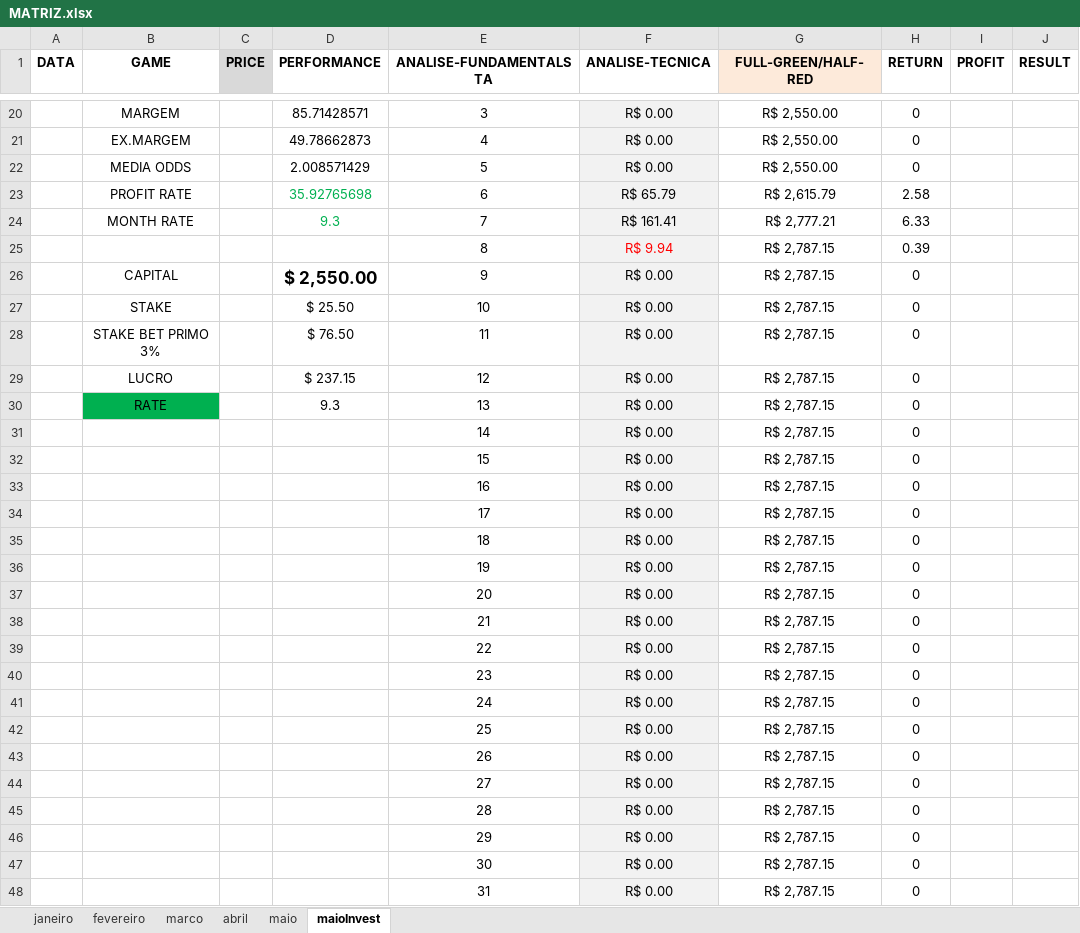
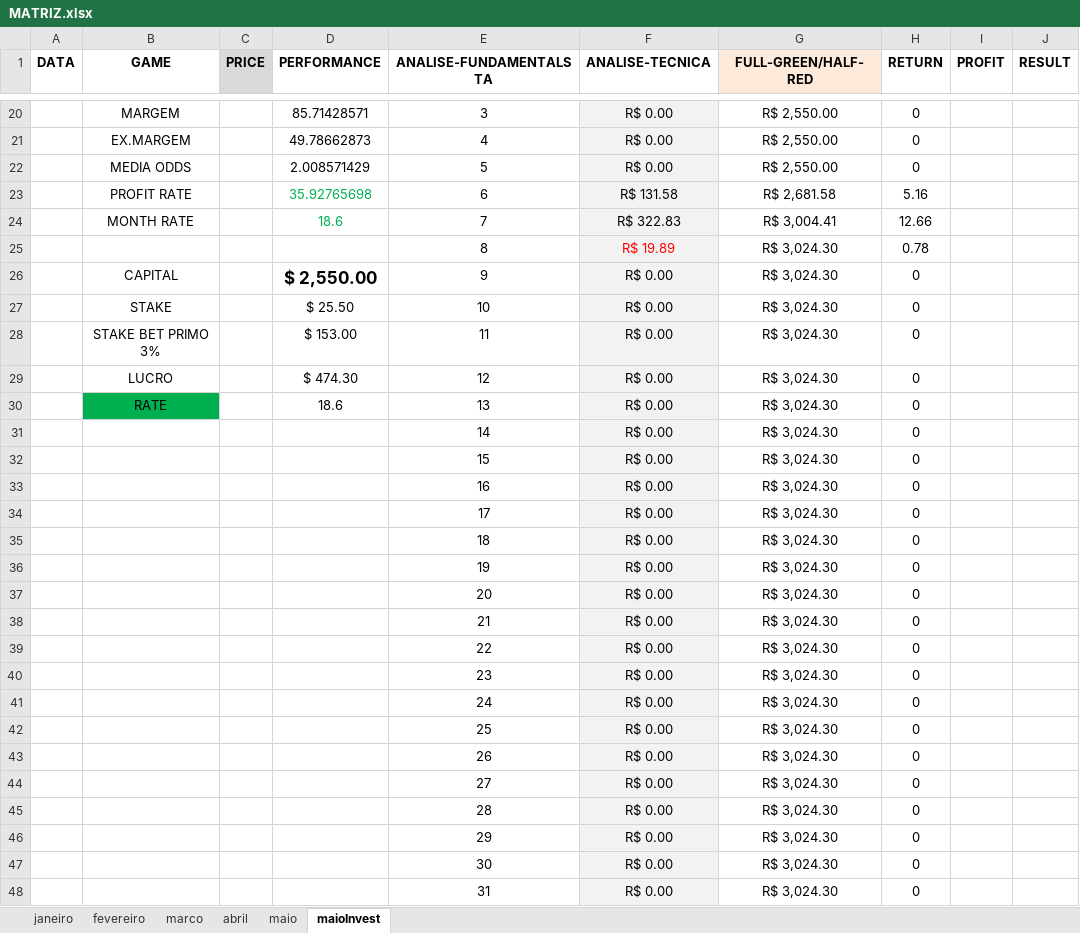
Before and after one commit to JardelLion/automationbet-matriz, an Excel workbook: tecnica_analise/2023/MATRIZ.xlsx, sheet maioInvest, drawn as a sheet; only a part is shown, gaps mark what is left out; values as stored, in another font and other column widths than the file's, no borders; charts and pictures and conditional formats not drawn; removed rows and columns are numbered as before the commit, all else as after; the diff covers the shown part only; the diff names each change by its address in the sheet, - before the commit and + after, or states it on an @@ line.

```diff
--- a/tecnica_analise/2023/MATRIZ.xlsx (sheet maioInvest)
+++ b/tecnica_analise/2023/MATRIZ.xlsx (sheet maioInvest)
-F23 (ANALISE-TECNICA): R$ 65.79
+F23 (ANALISE-TECNICA): R$ 131.58
-G23 (FULL-GREEN/HALF-RED): R$ 2,615.79
+G23 (FULL-GREEN/HALF-RED): R$ 2,681.58
-H23 (RETURN): 2.58
+H23 (RETURN): 5.16
-row 24:  | MONTH RATE |  | 9.3 | 7 | R$ 161.41 | R$ 2,777.21 | 6.33
-row 25:  |  |  |  | 8 | R$ 9.94 | R$ 2,787.15 | 0.39
+row 24:  | MONTH RATE |  | 18.6 | 7 | R$ 322.83 | R$ 3,004.41 | 12.66
+row 25:  |  |  |  | 8 | R$ 19.89 | R$ 3,024.30 | 0.78
-G26:G48 (FULL-GREEN/HALF-RED): R$ 2,787.15
+G26:G48 (FULL-GREEN/HALF-RED): R$ 3,024.30
-D28 (PERFORMANCE): $ 76.50
+D28 (PERFORMANCE): $ 153.00
-D29 (PERFORMANCE): $ 237.15
+D29 (PERFORMANCE): $ 474.30
-D30 (PERFORMANCE): 9.3
+D30 (PERFORMANCE): 18.6
```
Also changed, not shown: 15 edited cells elsewhere in this sheet, sheet maio, charts or pictures, 1 other file.
